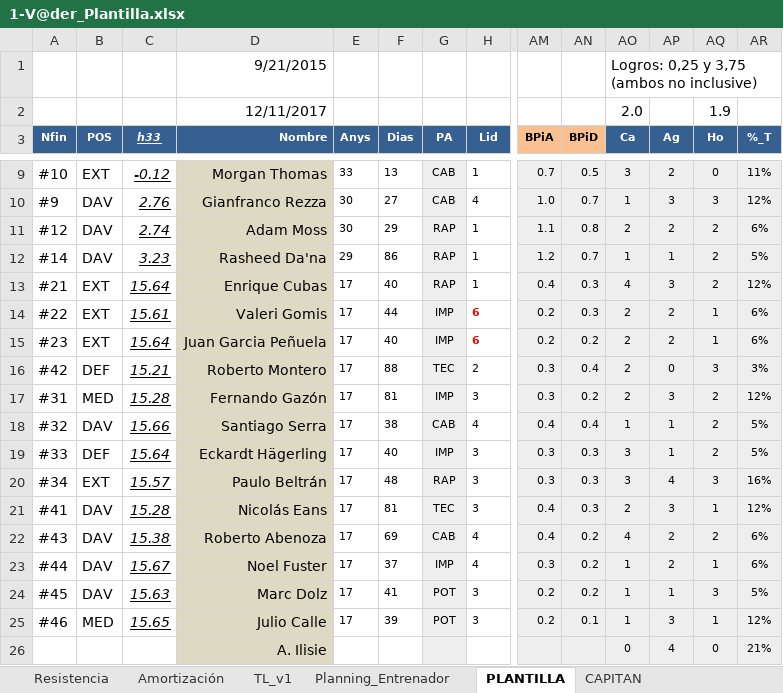
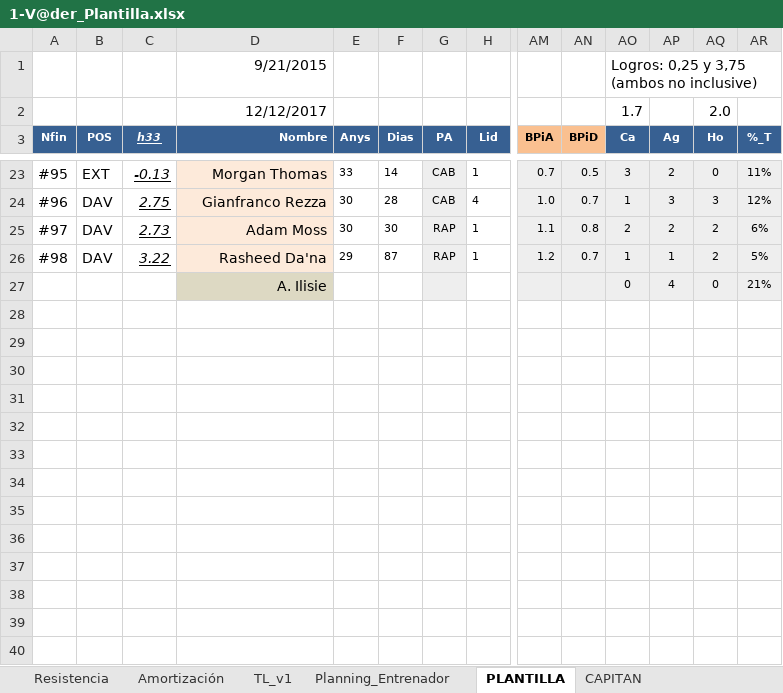
Before and after one commit to uny11/HI, an Excel workbook: projects/current/hattrick/1-V@der_Plantilla.xlsx, sheet PLANTILLA, drawn as a sheet; only a part is shown, gaps mark what is left out; values as stored, in another font and other column widths than the file's, no borders; conditional formats not drawn; removed rows and columns are numbered as before the commit, all else as after; rows hold the shown columns only; the diff covers the shown part only; the diff names each change by its address in the sheet, - before the commit and + after, or states it on an @@ line.

```diff
--- a/projects/current/hattrick/1-V@der_Plantilla.xlsx (sheet PLANTILLA)
+++ b/projects/current/hattrick/1-V@der_Plantilla.xlsx (sheet PLANTILLA)
-D2 (Nombre): 12/11/2017
+D2 (Nombre): 12/12/2017
-AO2 (Ca): 2.0
+AO2 (Ca): 1.7
-AQ2 (Ho): 1.9
+AQ2 (Ho): 2.0
-A23 (Nfin): #10
+A23 (Nfin): #95
-C23 (h33): -0.12
+C23 (h33): -0.13
-D23:D26 fill: #DDD9C3
+D23:D26 fill: #FDEADA
-F23 (Dias): 13
+F23 (Dias): 14
-A24 (Nfin): #9
+A24 (Nfin): #96
-C24 (h33): 2.76
+C24 (h33): 2.75
-F24 (Dias): 27
+F24 (Dias): 28
-A25 (Nfin): #12
+A25 (Nfin): #97
-C25 (h33): 2.74
+C25 (h33): 2.73
-F25 (Dias): 29
+F25 (Dias): 30
-A26 (Nfin): #14
+A26 (Nfin): #98
-C26 (h33): 3.23
+C26 (h33): 3.22
-F26 (Dias): 86
+F26 (Dias): 87
-row 13: #21 | EXT | 15.64 | Enrique Cubas | 17 | 40 | RAP | 1 | 0.4 | 0.3 | 4 | 3 | 2 | 12%
-row 14: #22 | EXT | 15.61 | Valeri Gomis | 17 | 44 | IMP | 6 | 0.2 | 0.3 | 2 | 2 | 1 | 6%
-row 15: #23 | EXT | 15.64 | Juan Garcia Peñuela | 17 | 40 | IMP | 6 | 0.2 | 0.2 | 2 | 2 | 1 | 6%
-row 16: #42 | DEF | 15.21 | Roberto Montero | 17 | 88 | TEC | 2 | 0.3 | 0.4 | 2 | 0 | 3 | 3%
-row 17: #31 | MED | 15.28 | Fernando Gazón | 17 | 81 | IMP | 3 | 0.3 | 0.2 | 2 | 3 | 2 | 12%
-row 18: #32 | DAV | 15.66 | Santiago Serra | 17 | 38 | CAB | 4 | 0.4 | 0.4 | 1 | 1 | 2 | 5%
-row 19: #33 | DEF | 15.64 | Eckardt Hägerling | 17 | 40 | IMP | 3 | 0.3 | 0.3 | 3 | 1 | 2 | 5%
-row 20: #34 | EXT | 15.57 | Paulo Beltrán | 17 | 48 | RAP | 3 | 0.3 | 0.3 | 3 | 4 | 3 | 16%
-row 21: #41 | DAV | 15.28 | Nicolás Eans | 17 | 81 | TEC | 3 | 0.4 | 0.3 | 2 | 3 | 1 | 12%
-row 22: #43 | DAV | 15.38 | Roberto Abenoza | 17 | 69 | CAB | 4 | 0.4 | 0.2 | 4 | 2 | 2 | 6%
-row 23: #44 | DAV | 15.67 | Noel Fuster | 17 | 37 | IMP | 4 | 0.3 | 0.2 | 1 | 2 | 1 | 6%
-row 24: #45 | DAV | 15.63 | Marc Dolz | 17 | 41 | POT | 3 | 0.2 | 0.2 | 1 | 1 | 3 | 5%
-row 25: #46 | MED | 15.65 | Julio Calle | 17 | 39 | POT | 3 | 0.2 | 0.1 | 1 | 3 | 1 | 12%
```
Also changed, not shown: 14 added rows, 16 edited cells and cell formats elsewhere in this sheet, sheet Amortización, sheet Rendimiento_ENTRENAMIENTO, sheet Evaluacion Jugadores, formulas that keep their value, hidden cells, projects/current/hattrick/1-ObiW@n.xlsx, 5 other files.
